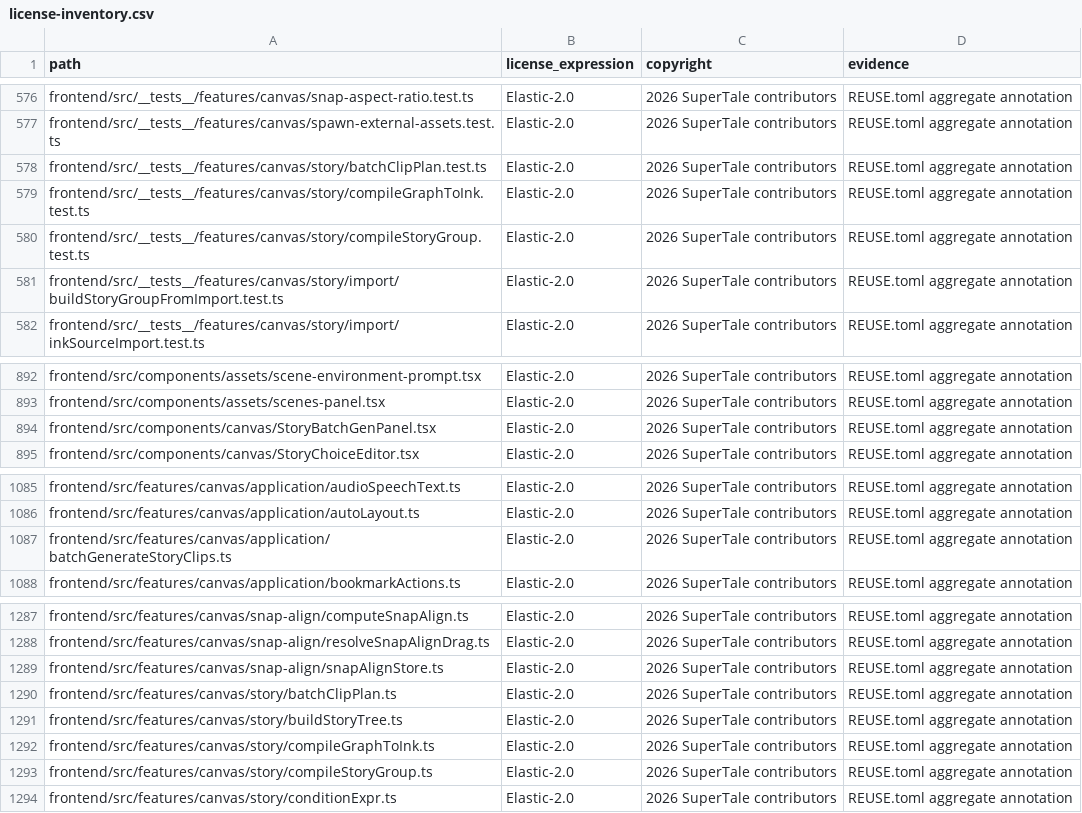
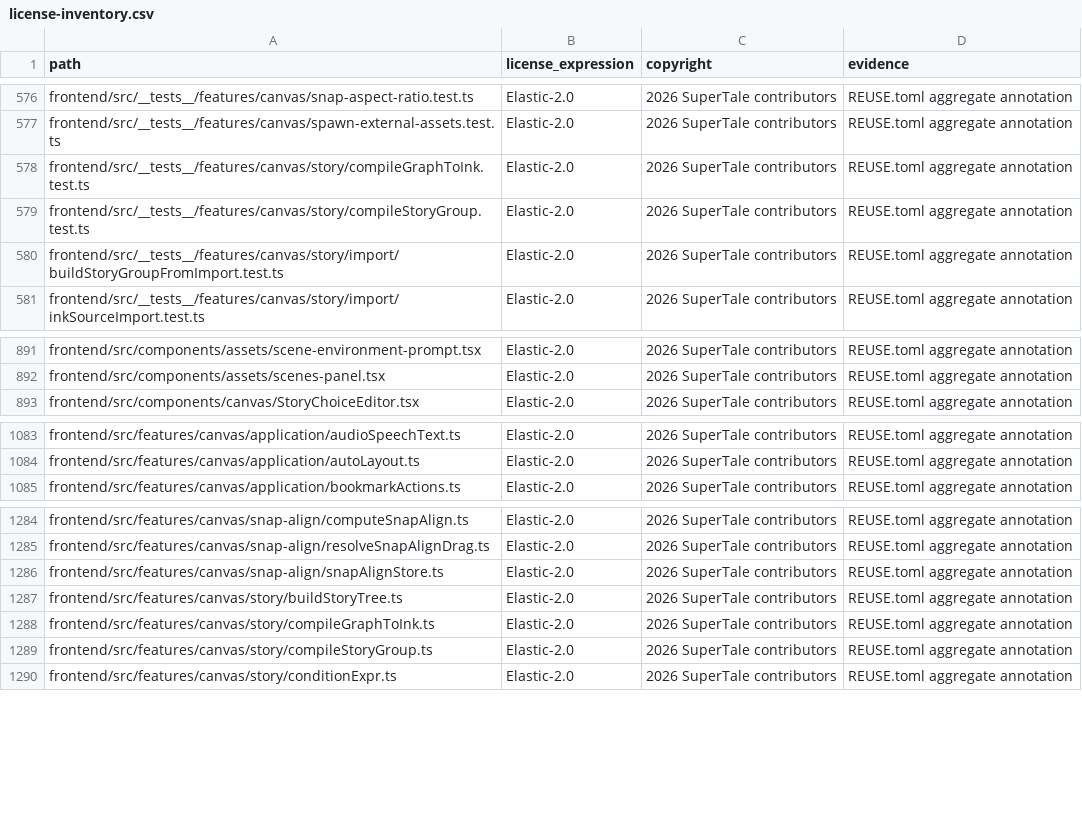
Before and after one commit to xiaokaiwangcc/dramaclaw, a CSV file: license-inventory.csv, drawn as a sheet; only a part is shown, gaps mark what is left out.

Commit message:
refactor(canvas): remove missing-clip batch generation panel

```diff
--- a/license-inventory.csv
+++ b/license-inventory.csv
@@ -577,3 +577,2 @@ frontend/src/__tests__/features/canvas/snap-aspect-ratio.test.ts,Elastic-2.0,202
 frontend/src/__tests__/features/canvas/spawn-external-assets.test.ts,Elastic-2.0,2026 SuperTale contributors,REUSE.toml aggregate annotation
-frontend/src/__tests__/features/canvas/story/batchClipPlan.test.ts,Elastic-2.0,2026 SuperTale contributors,REUSE.toml aggregate annotation
 frontend/src/__tests__/features/canvas/story/compileGraphToInk.test.ts,Elastic-2.0,2026 SuperTale contributors,REUSE.toml aggregate annotation
@@ -893,3 +892,2 @@ frontend/src/components/assets/scene-environment-prompt.tsx,Elastic-2.0,2026 Sup
 frontend/src/components/assets/scenes-panel.tsx,Elastic-2.0,2026 SuperTale contributors,REUSE.toml aggregate annotation
-frontend/src/components/canvas/StoryBatchGenPanel.tsx,Elastic-2.0,2026 SuperTale contributors,REUSE.toml aggregate annotation
 frontend/src/components/canvas/StoryChoiceEditor.tsx,Elastic-2.0,2026 SuperTale contributors,REUSE.toml aggregate annotation
@@ -1086,3 +1084,2 @@ frontend/src/features/canvas/application/audioSpeechText.ts,Elastic-2.0,2026 Sup
 frontend/src/features/canvas/application/autoLayout.ts,Elastic-2.0,2026 SuperTale contributors,REUSE.toml aggregate annotation
-frontend/src/features/canvas/application/batchGenerateStoryClips.ts,Elastic-2.0,2026 SuperTale contributors,REUSE.toml aggregate annotation
 frontend/src/features/canvas/application/bookmarkActions.ts,Elastic-2.0,2026 SuperTale contributors,REUSE.toml aggregate annotation
@@ -1289,3 +1286,2 @@ frontend/src/features/canvas/snap-align/resolveSnapAlignDrag.ts,Elastic-2.0,2026
 frontend/src/features/canvas/snap-align/snapAlignStore.ts,Elastic-2.0,2026 SuperTale contributors,REUSE.toml aggregate annotation
-frontend/src/features/canvas/story/batchClipPlan.ts,Elastic-2.0,2026 SuperTale contributors,REUSE.toml aggregate annotation
 frontend/src/features/canvas/story/buildStoryTree.ts,Elastic-2.0,2026 SuperTale contributors,REUSE.toml aggregate annotation
```
Also changed, not shown: 11 other files.
